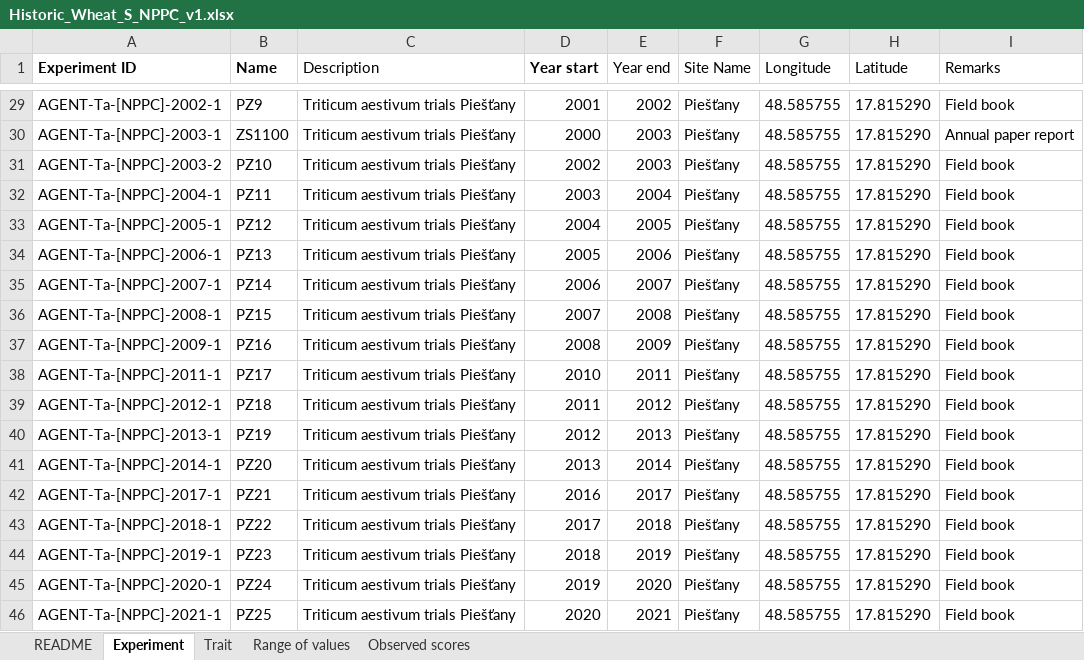
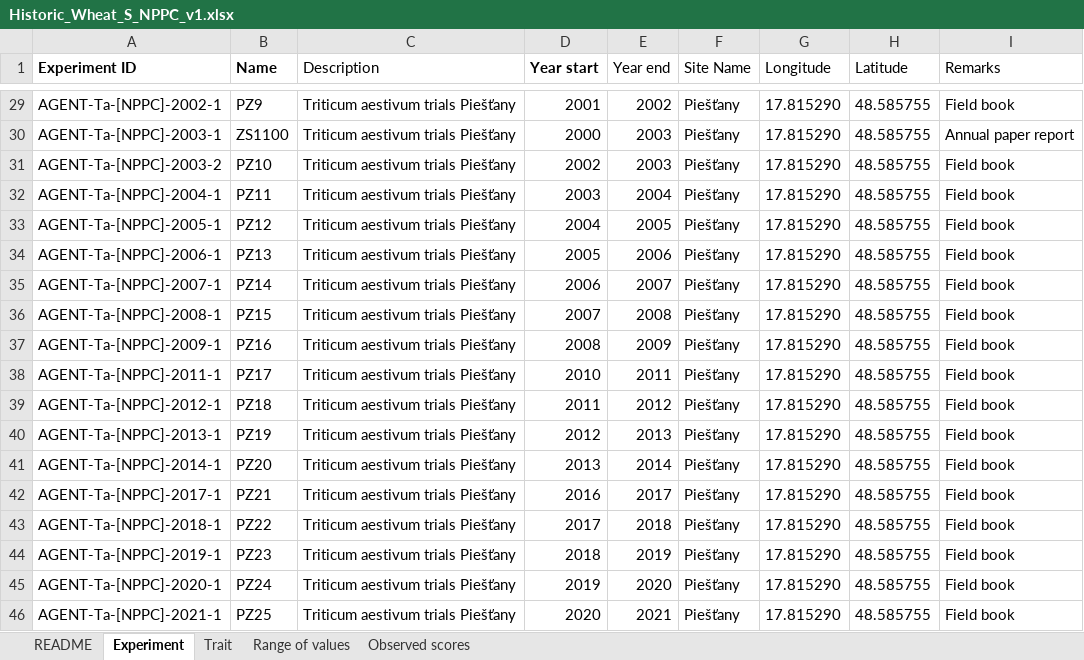
Before and after one commit to AGENTproject/historic_pheno_data_analysis, an Excel workbook: NPPC/Historic_Wheat_S_NPPC_v1.xlsx, sheet Experiment, drawn as a sheet; only a part is shown, gaps mark what is left out; values as stored, in another font and other column widths than the file's, no borders; conditional formats not drawn; the diff covers the shown part only; the diff names each change by its address in the sheet, - before the commit and + after, or states it on an @@ line.

```diff
--- a/NPPC/Historic_Wheat_S_NPPC_v1.xlsx (sheet Experiment)
+++ b/NPPC/Historic_Wheat_S_NPPC_v1.xlsx (sheet Experiment)
-G29:G46 (Longitude): 48.585755
+G29:G46 (Longitude): 17.815290
-H29:H46 (Latitude): 17.815290
+H29:H46 (Latitude): 48.585755
```
Also changed, not shown: 54 edited cells elsewhere in this sheet, IHAR/IHAR Phenotypic_Historical-spring wheat.xlsx, NPPC/Historic_Wheat_W_NPPC.xlsx, 25 other files.
